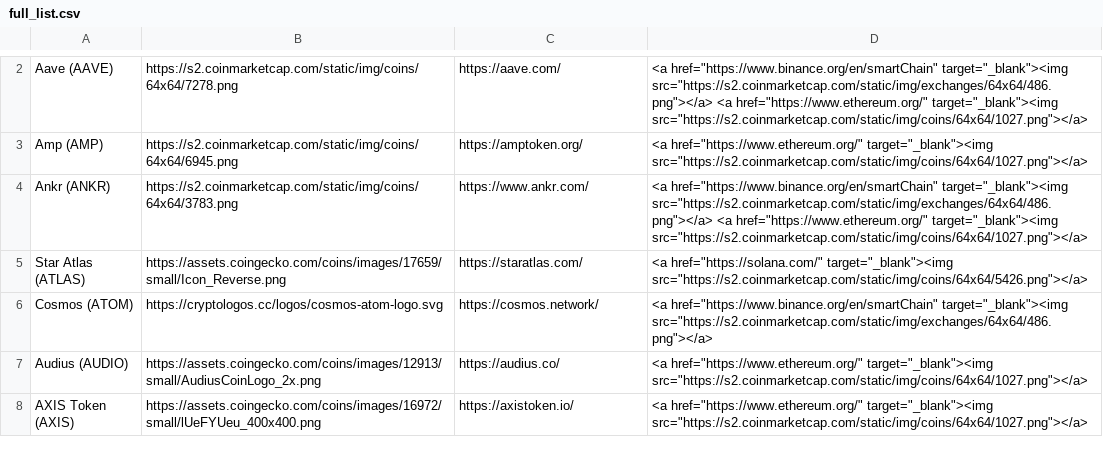
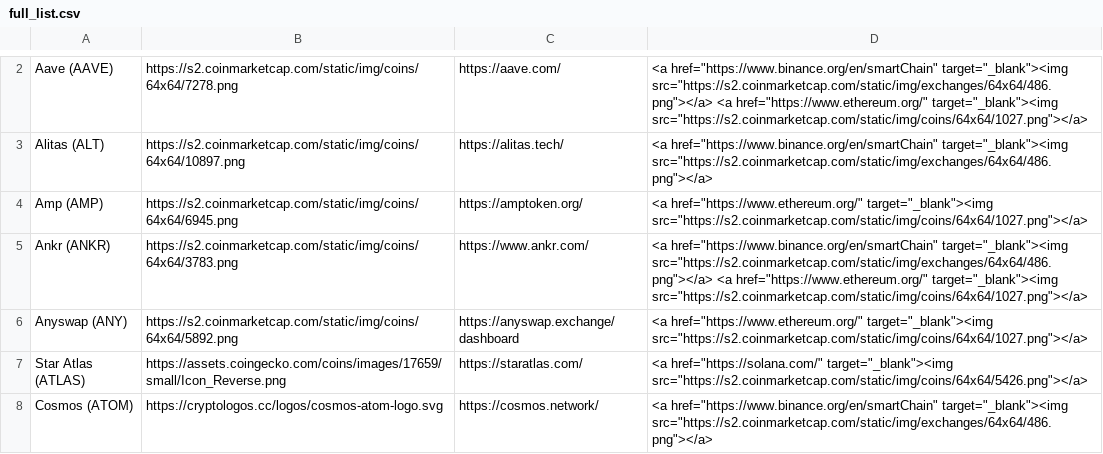
Before and after one commit to ciripel/script_generated_files, a CSV file: full_list.csv, drawn as a sheet; only a part is shown, gaps mark what is left out; the shorter side is filled out with more unchanged rows; the diff covers the shown part only.

```diff
--- a/full_list.csv
+++ b/full_list.csv
@@ -2,4 +2,6 @@
 Aave (AAVE),https://s2.coinmarketcap.com/static/img/coins/64x64/7278.png,https://aave.com/,<a href="https://www.binance.org/en/smartChain" target="_blank"><img src="https://s2.coinmarketcap.com/static/img/exchanges/64x64/486.png"></a> <a href="https://www.ethereum.org/" target="_blank"><img src="https://s2.coinmarketcap.com/static/img/coins/64x64/1027.png"></a>
+Alitas (ALT),https://s2.coinmarketcap.com/static/img/coins/64x64/10897.png,https://alitas.tech/,<a href="https://www.binance.org/en/smartChain" target="_blank"><img src="https://s2.coinmarketcap.com/static/img/exchanges/64x64/486.png"></a>
 Amp (AMP),https://s2.coinmarketcap.com/static/img/coins/64x64/6945.png,https://amptoken.org/,<a href="https://www.ethereum.org/" target="_blank"><img src="https://s2.coinmarketcap.com/static/img/coins/64x64/1027.png"></a>
 Ankr (ANKR),https://s2.coinmarketcap.com/static/img/coins/64x64/3783.png,https://www.ankr.com/,<a href="https://www.binance.org/en/smartChain" target="_blank"><img src="https://s2.coinmarketcap.com/static/img/exchanges/64x64/486.png"></a> <a href="https://www.ethereum.org/" target="_blank"><img src="https://s2.coinmarketcap.com/static/img/coins/64x64/1027.png"></a>
+Anyswap (ANY),https://s2.coinmarketcap.com/static/img/coins/64x64/5892.png,https://anyswap.exchange/dashboard,<a href="https://www.ethereum.org/" target="_blank"><img src="https://s2.coinmarketcap.com/static/img/coins/64x64/1027.png"></a>
 Star Atlas (ATLAS),https://assets.coingecko.com/coins/images/17659/small/Icon_Reverse.png,https://staratlas.com/,<a href="https://solana.com/" target="_blank"><img src="https://s2.coinmarketcap.com/static/img/coins/64x64/5426.png"></a>
```
Also changed, not shown: 9 added rows and 1 removed row elsewhere in this file, 1 other file.
